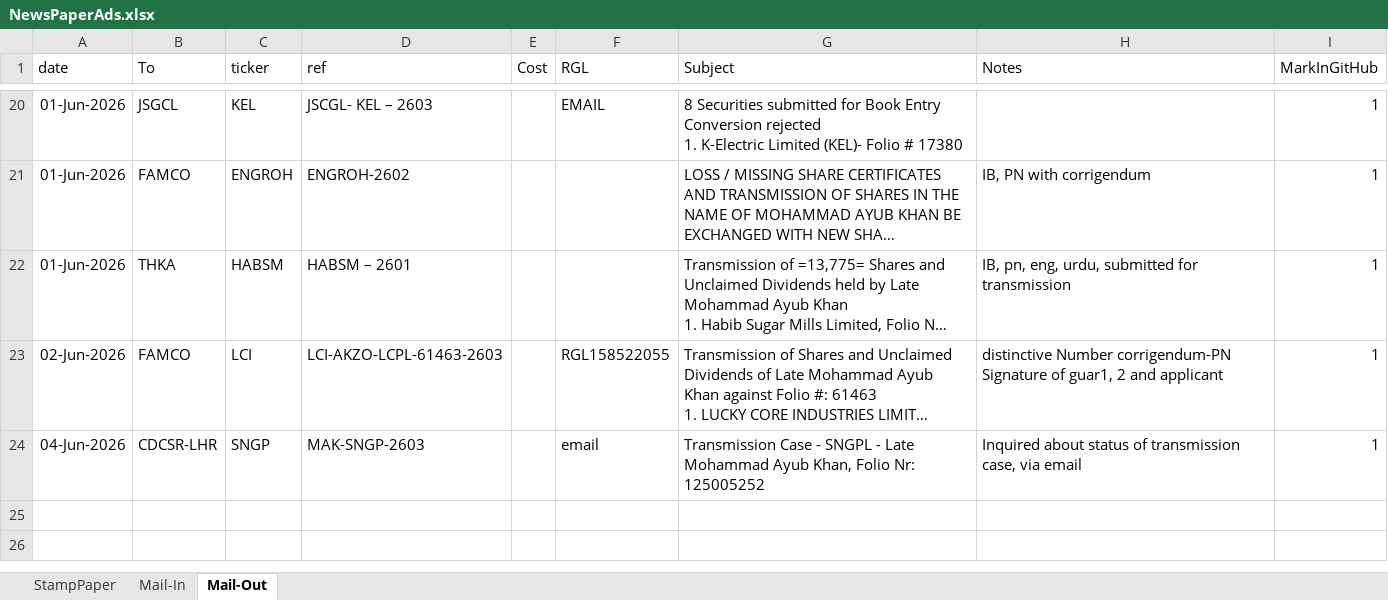
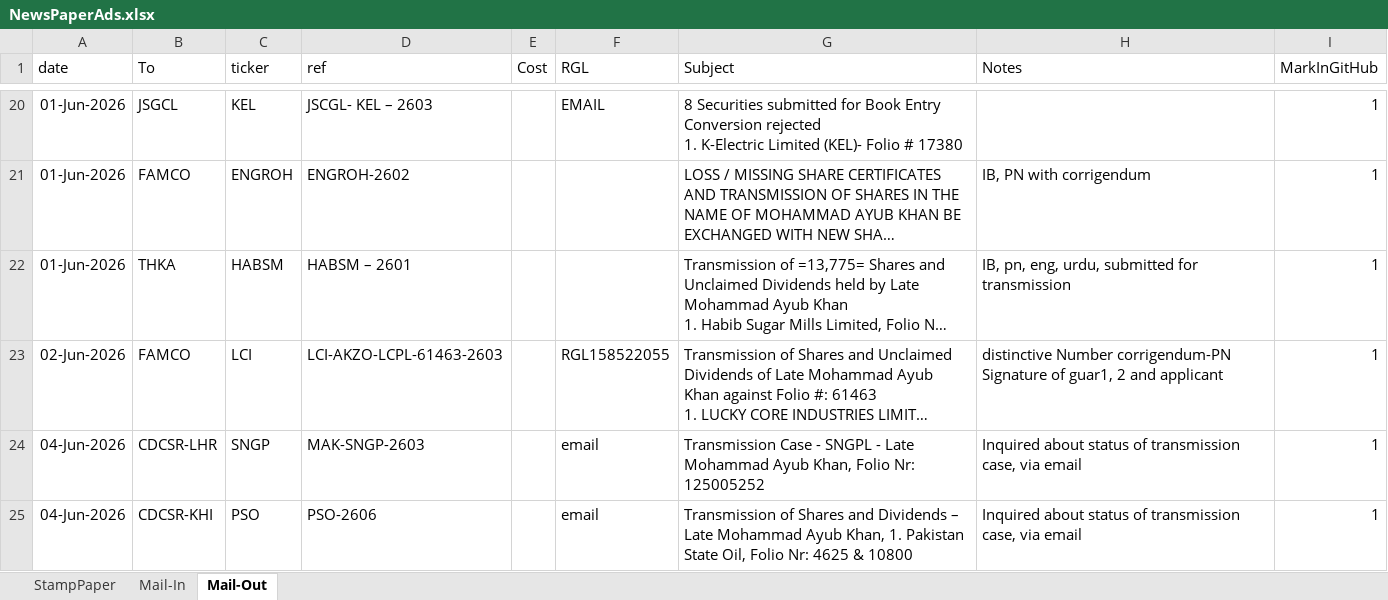
Before and after one commit to 5rtecmain/makshares, an Excel workbook: _generic/NewsPaperAds.xlsx, sheet Mail-Out, drawn as a sheet; only a part is shown, gaps mark what is left out; long unchanged cells end in …; values as stored, in another font and other column widths than the file's, no borders; the diff names each change by its address in the sheet, - before the commit and + after, or states it on an @@ line.

Commit message:
pso status inquiry

```diff
--- a/_generic/NewsPaperAds.xlsx (sheet Mail-Out)
+++ b/_generic/NewsPaperAds.xlsx (sheet Mail-Out)
+row 25: 04-Jun-2026 | CDCSR-KHI | PSO | PSO-2606 |  | email | Transmission of Shares and Dividends – Late Mohammad Ayub Khan, 1. Pakistan State Oil, Folio Nr: 4625 & 10800 | Inquired about status of transmission case, via email | 1
```
Also changed, not shown: 1 other file.
